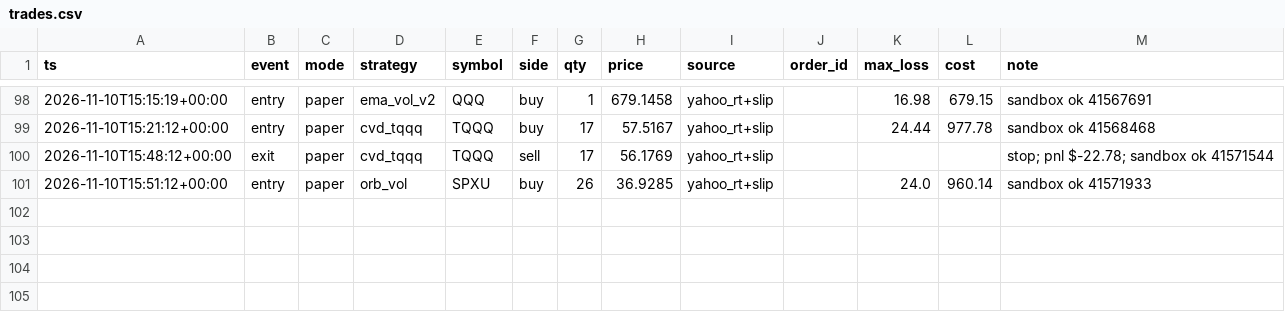
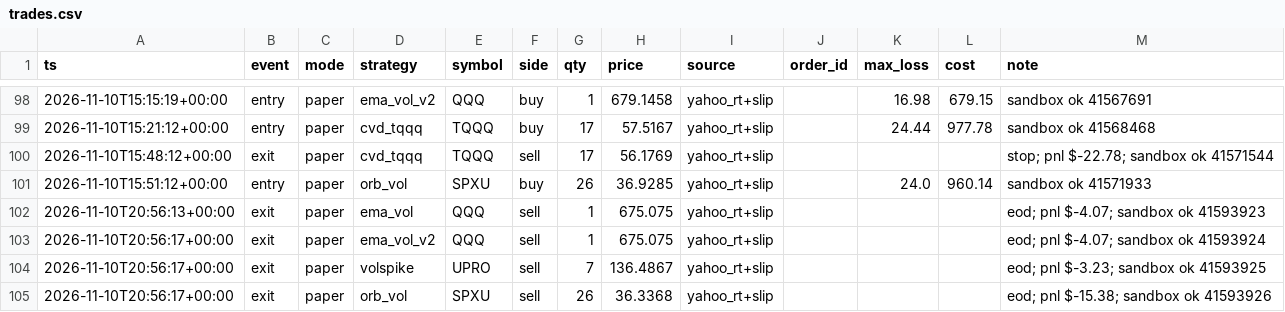
Before and after one commit to vivekgomathinayagam-ux/Trading-lab, a CSV file: ledger/trades.csv, drawn as a sheet; only a part is shown, gaps mark what is left out.

Commit message:
snapshot 2026-11-10T16:00-05:00

```diff
--- a/ledger/trades.csv
+++ b/ledger/trades.csv
@@ -101 +101,5 @@ ts,event,mode,strategy,symbol,side,qty,price,source,order_id,max_loss,cost,note
 2026-11-10T15:51:12+00:00,entry,paper,orb_vol,SPXU,buy,26,36.9285,yahoo_rt+slip,,24.0,960.14,sandbox ok 41571933
+2026-11-10T20:56:13+00:00,exit,paper,ema_vol,QQQ,sell,1,675.075,yahoo_rt+slip,,,,eod; pnl $-4.07; sandbox ok 41593923
+2026-11-10T20:56:17+00:00,exit,paper,ema_vol_v2,QQQ,sell,1,675.075,yahoo_rt+slip,,,,eod; pnl $-4.07; sandbox ok 41593924
+2026-11-10T20:56:17+00:00,exit,paper,volspike,UPRO,sell,7,136.4867,yahoo_rt+slip,,,,eod; pnl $-3.23; sandbox ok 41593925
+2026-11-10T20:56:17+00:00,exit,paper,orb_vol,SPXU,sell,26,36.3368,yahoo_rt+slip,,,,eod; pnl $-15.38; sandbox ok 41593926
```
